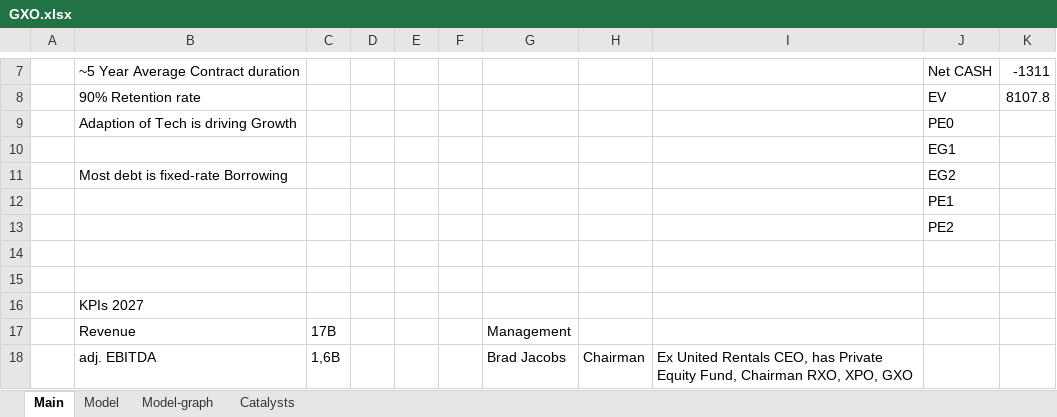
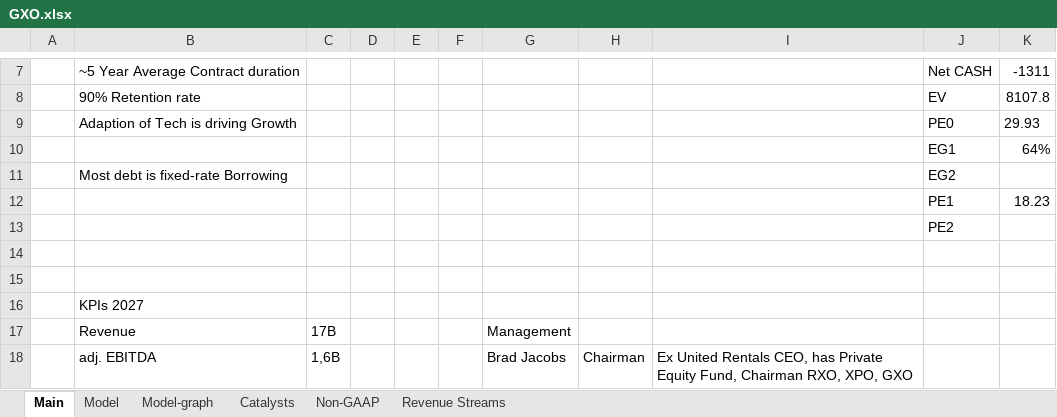
Before and after one commit to simonburghardt1/models, an Excel workbook: Shipping & Transportation/GXO.xlsx, sheet Main, drawn as a sheet; only a part is shown, gaps mark what is left out; values as stored, in another font and other column widths than the file's, no borders; the diff names each change by its address in the sheet, - before the commit and + after, or states it on an @@ line.

```diff
--- a/Shipping & Transportation/GXO.xlsx (sheet Main)
+++ b/Shipping & Transportation/GXO.xlsx (sheet Main)
+sheet tab: Non-GAAP
+sheet tab: Revenue Streams
-K9: (empty)
+K9: 29.93
-K10: (empty)
+K10: 64%
-K12: (empty)
+K12: 18.23
```
Also changed, not shown: sheet Model, sheet Model-graph, formulas that keep their value, charts or pictures, DKNG.xlsx.
